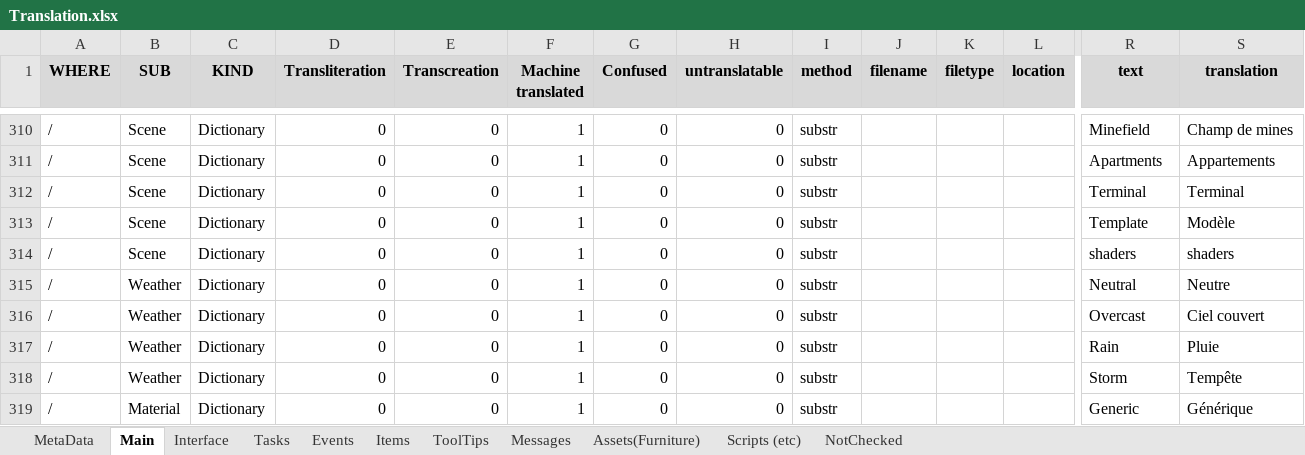
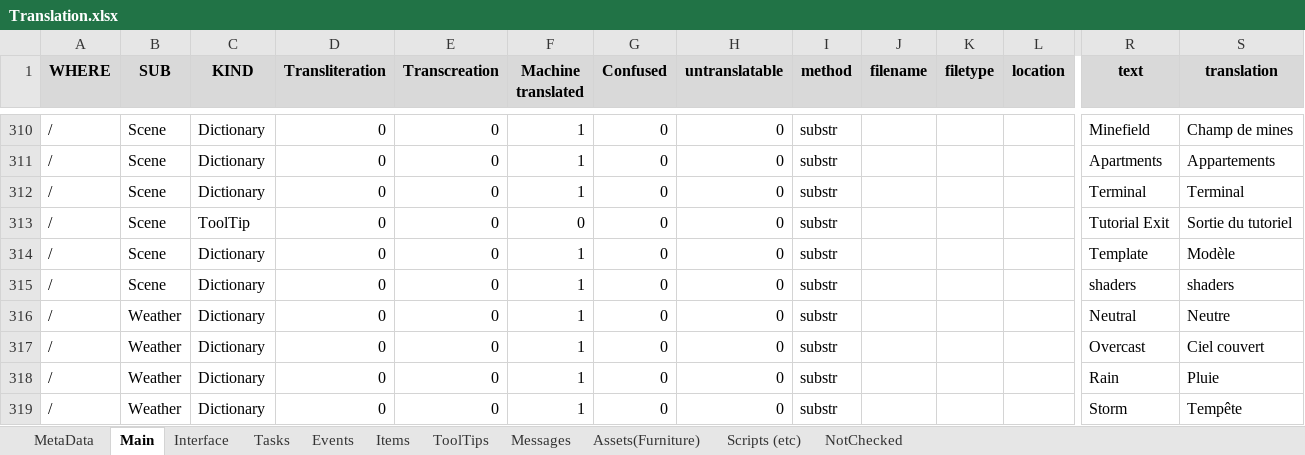
Before and after one commit to MuteJack/Trans-To-Vostok, an Excel workbook: Trans To Vostok/French/Translation.xlsx, sheet Main, drawn as a sheet; only a part is shown, gaps mark what is left out; the shorter side is filled out with more unchanged rows; values as stored, in another font and other column widths than the file's, no borders; conditional formats not drawn; rows hold the shown columns only; the diff names each change by its address in the sheet, - before the commit and + after, or states it on an @@ line.

```diff
--- a/Trans To Vostok/French/Translation.xlsx (sheet Main)
+++ b/Trans To Vostok/French/Translation.xlsx (sheet Main)
+row 313: / | Scene | ToolTip | 0 | 0 | 0 | 0 | 0 | substr |  |  |  | Tutorial Exit | Sortie du tutoriel
```
Also changed, not shown: Trans To Vostok/Korean/Translation.xlsx, Trans To Vostok/Template/Translation.xlsx, 6 other files.
